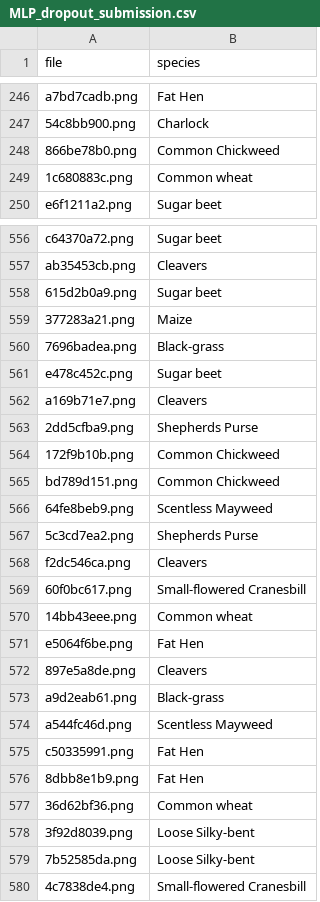
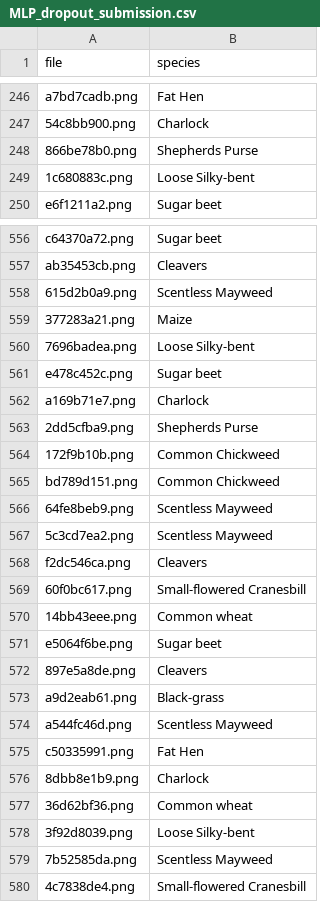
Before and after one commit to BerkinChen/Seedings_Classification, a CSV file: submission/MLP_dropout_submission.csv, drawn as a sheet; only a part is shown, gaps mark what is left out; the diff covers the shown part only.

```diff
--- a/submission/MLP_dropout_submission.csv
+++ b/submission/MLP_dropout_submission.csv
@@ -247,4 +247,4 @@ a7bd7cadb.png,Fat Hen
 54c8bb900.png,Charlock
-866be78b0.png,Common Chickweed
-1c680883c.png,Common wheat
+866be78b0.png,Shepherds Purse
+1c680883c.png,Loose Silky-bent
 e6f1211a2.png,Sugar beet
@@ -557,7 +557,7 @@ c64370a72.png,Sugar beet
 ab35453cb.png,Cleavers
-615d2b0a9.png,Sugar beet
+615d2b0a9.png,Scentless Mayweed
 377283a21.png,Maize
-7696badea.png,Black-grass
+7696badea.png,Loose Silky-bent
 e478c452c.png,Sugar beet
-a169b71e7.png,Cleavers
+a169b71e7.png,Charlock
 2dd5cfba9.png,Shepherds Purse
@@ -566,3 +566,3 @@ bd789d151.png,Common Chickweed
 64fe8beb9.png,Scentless Mayweed
-5c3cd7ea2.png,Shepherds Purse
+5c3cd7ea2.png,Scentless Mayweed
 f2dc546ca.png,Cleavers
@@ -570,3 +570,3 @@ f2dc546ca.png,Cleavers
 14bb43eee.png,Common wheat
-e5064f6be.png,Fat Hen
+e5064f6be.png,Sugar beet
 897e5a8de.png,Cleavers
@@ -575,6 +575,6 @@ a544fc46d.png,Scentless Mayweed
 c50335991.png,Fat Hen
-8dbb8e1b9.png,Fat Hen
+8dbb8e1b9.png,Charlock
 36d62bf36.png,Common wheat
 3f92d8039.png,Loose Silky-bent
-7b52585da.png,Loose Silky-bent
+7b52585da.png,Scentless Mayweed
 4c7838de4.png,Small-flowered Cranesbill
```
Also changed, not shown: 108 edited cells elsewhere in this file, submission/Resnet_submission.csv, submission/Vgg_dropout_submission.csv.
